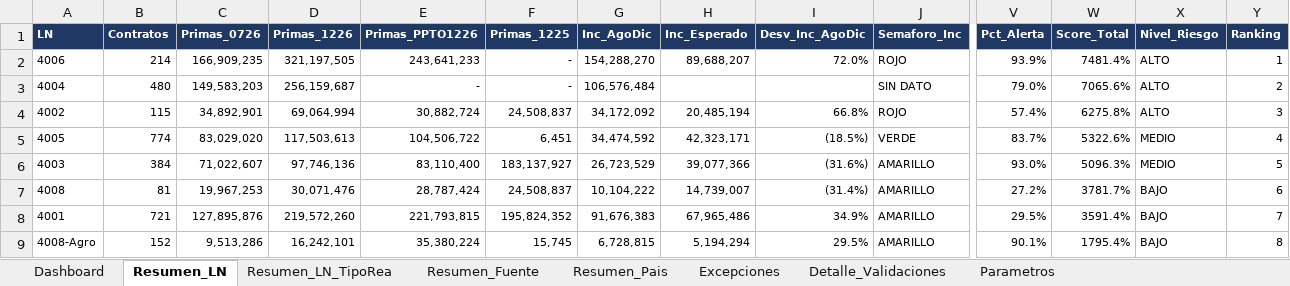
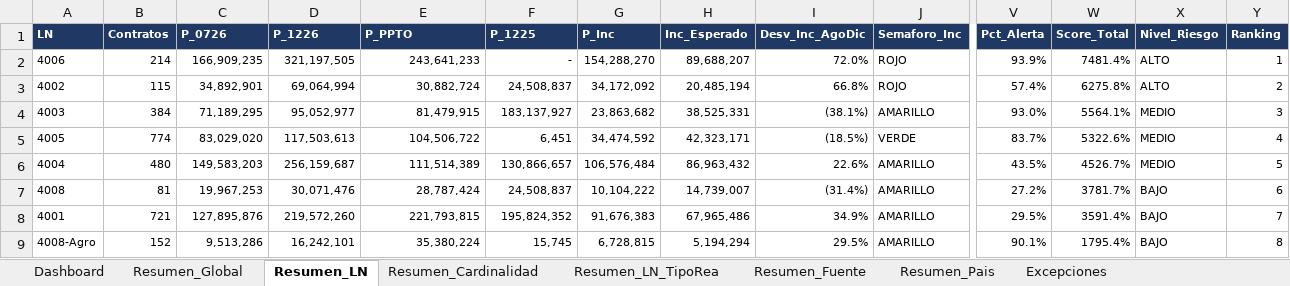
Before and after one commit to aleosuna75-commits/SA, an Excel workbook: validacion_rfcst/Outputs/VAL_RFCST26.xlsx, sheet Resumen_LN, drawn as a sheet; only a part is shown, gaps mark what is left out; values as stored, in another font and other column widths than the file's, no borders; conditional formats not drawn; removed rows and columns are numbered as before the commit, all else as after; rows hold the shown columns only; the diff names each change by its address in the sheet, - before the commit and + after, or states it on an @@ line.

```diff
--- a/validacion_rfcst/Outputs/VAL_RFCST26.xlsx (sheet Resumen_LN)
+++ b/validacion_rfcst/Outputs/VAL_RFCST26.xlsx (sheet Resumen_LN)
+sheet tab: Resumen_Global
+sheet tab: Resumen_Cardinalidad
-C1: Primas_0726
+C1: P_0726
-D1: Primas_1226
+D1: P_1226
-E1: Primas_PPTO1226
+E1: P_PPTO
-F1: Primas_1225
+F1: P_1225
-G1: Inc_AgoDic
+G1: P_Inc
-row 3: 4004 | 480 | 149,583,203 | 256,159,687 | - | - | 106,576,484 |  |  | SIN DATO | 79.0% | 7065.6% | ALTO | 2
-Y3 (Ranking): 3
+Y3 (Ranking): 2
+row 4: 4003 | 384 | 71,189,295 | 95,052,977 | 81,479,915 | 183,137,927 | 23,863,682 | 38,525,331 | (38.1%) | AMARILLO | 93.0% | 5564.1% | MEDIO | 3
-row 6: 4003 | 384 | 71,022,607 | 97,746,136 | 83,110,400 | 183,137,927 | 26,723,529 | 39,077,366 | (31.6%) | AMARILLO | 93.0% | 5096.3% | MEDIO | 5
+row 6: 4004 | 480 | 149,583,203 | 256,159,687 | 111,514,389 | 130,866,657 | 106,576,484 | 86,963,432 | 22.6% | AMARILLO | 43.5% | 4526.7% | MEDIO | 5
```
Also changed, not shown: sheet Detalle_Validaciones, sheet Excepciones, sheet Resumen_Pais, sheet Resumen_LN_TipoRea, sheet Resumen_Fuente, sheet Dashboard, 1 more sheet, 5 other files.
